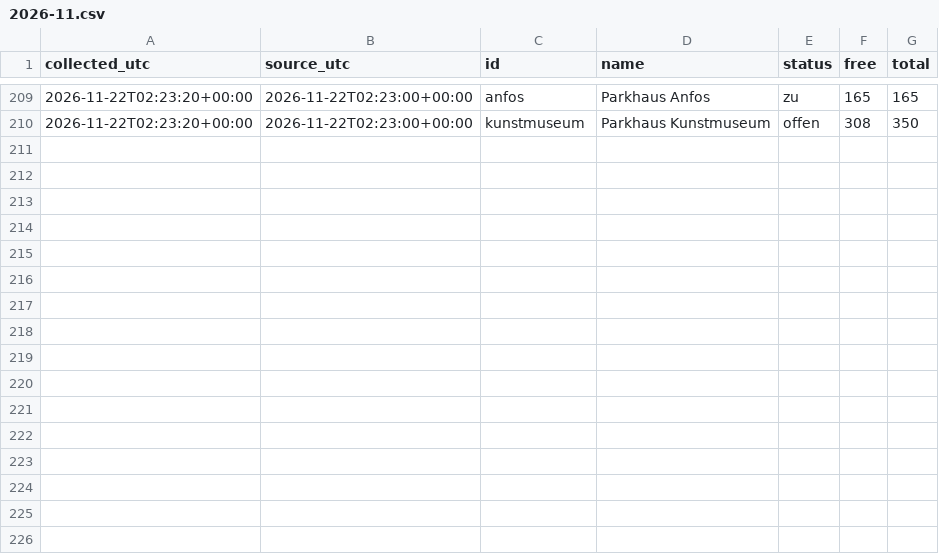
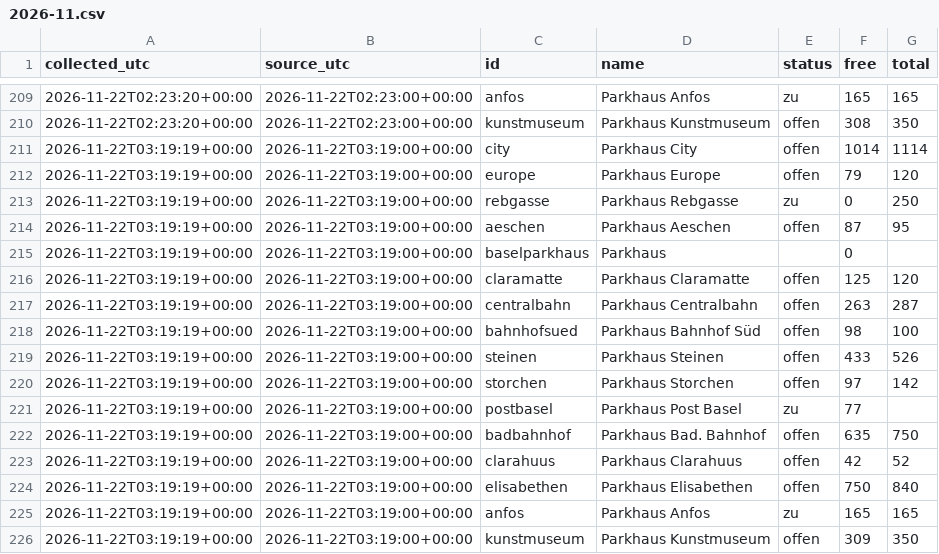
Before and after one commit to mrvn63/Parkdaten, a CSV file: data/basel/2026-11.csv, drawn as a sheet; only a part is shown, gaps mark what is left out.

```diff
--- a/data/basel/2026-11.csv
+++ b/data/basel/2026-11.csv
@@ -210 +210,17 @@ collected_utc,source_utc,id,name,status,free,total
 2026-11-22T02:23:20+00:00,2026-11-22T02:23:00+00:00,kunstmuseum,Parkhaus Kunstmuseum,offen,308,350
+2026-11-22T03:19:19+00:00,2026-11-22T03:19:00+00:00,city,Parkhaus City,offen,1014,1114
+2026-11-22T03:19:19+00:00,2026-11-22T03:19:00+00:00,europe,Parkhaus Europe,offen,79,120
+2026-11-22T03:19:19+00:00,2026-11-22T03:19:00+00:00,rebgasse,Parkhaus Rebgasse,zu,0,250
+2026-11-22T03:19:19+00:00,2026-11-22T03:19:00+00:00,aeschen,Parkhaus Aeschen,offen,87,95
+2026-11-22T03:19:19+00:00,2026-11-22T03:19:00+00:00,baselparkhaus,Parkhaus,,0,
+2026-11-22T03:19:19+00:00,2026-11-22T03:19:00+00:00,claramatte,Parkhaus Claramatte,offen,125,120
+2026-11-22T03:19:19+00:00,2026-11-22T03:19:00+00:00,centralbahn,Parkhaus Centralbahn,offen,263,287
+2026-11-22T03:19:19+00:00,2026-11-22T03:19:00+00:00,bahnhofsued,Parkhaus Bahnhof Süd,offen,98,100
+2026-11-22T03:19:19+00:00,2026-11-22T03:19:00+00:00,steinen,Parkhaus Steinen,offen,433,526
+2026-11-22T03:19:19+00:00,2026-11-22T03:19:00+00:00,storchen,Parkhaus Storchen,offen,97,142
+2026-11-22T03:19:19+00:00,2026-11-22T03:19:00+00:00,postbasel,Parkhaus Post Basel,zu,77,
+2026-11-22T03:19:19+00:00,2026-11-22T03:19:00+00:00,badbahnhof,Parkhaus Bad. Bahnhof,offen,635,750
+2026-11-22T03:19:19+00:00,2026-11-22T03:19:00+00:00,clarahuus,Parkhaus Clarahuus,offen,42,52
+2026-11-22T03:19:19+00:00,2026-11-22T03:19:00+00:00,elisabethen,Parkhaus Elisabethen,offen,750,840
+2026-11-22T03:19:19+00:00,2026-11-22T03:19:00+00:00,anfos,Parkhaus Anfos,zu,165,165
+2026-11-22T03:19:19+00:00,2026-11-22T03:19:00+00:00,kunstmuseum,Parkhaus Kunstmuseum,offen,309,350
```
Also changed, not shown: data/zuerich/2026-11.csv, 3 other files.
